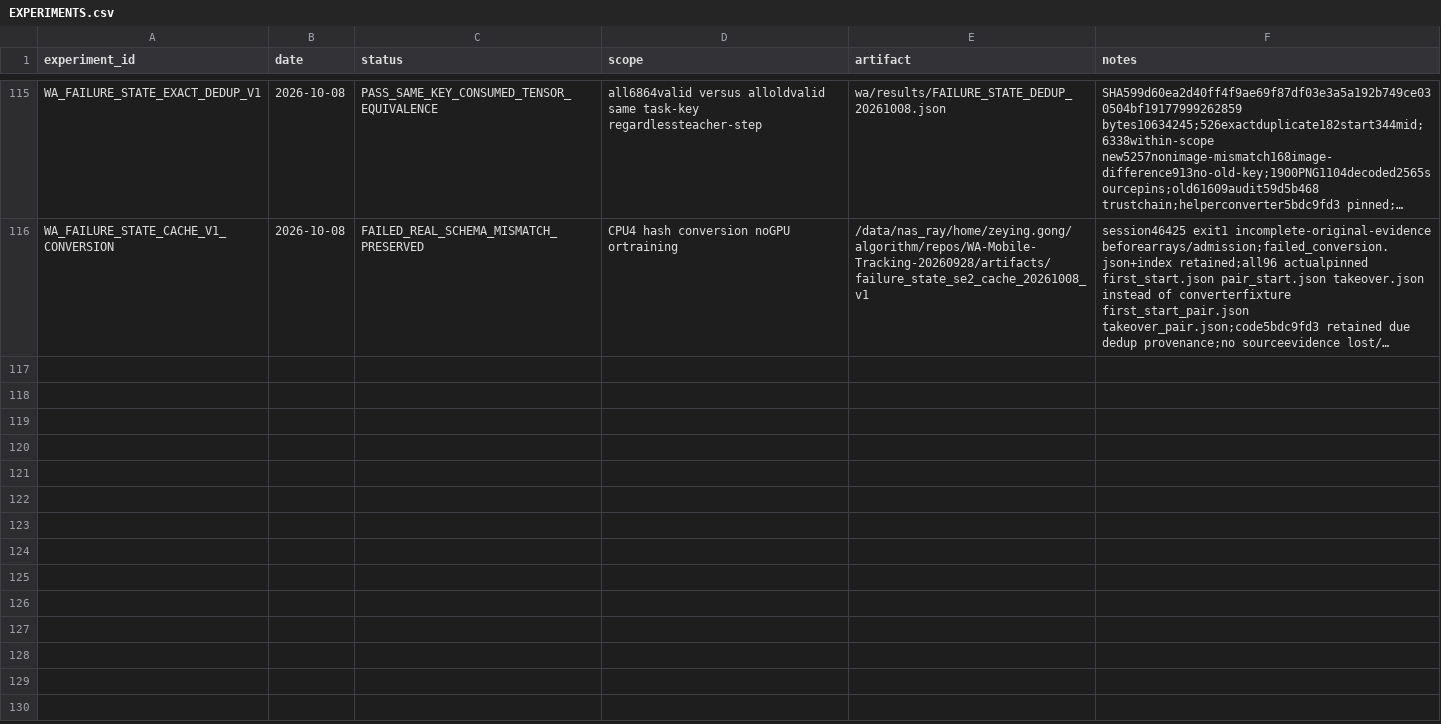
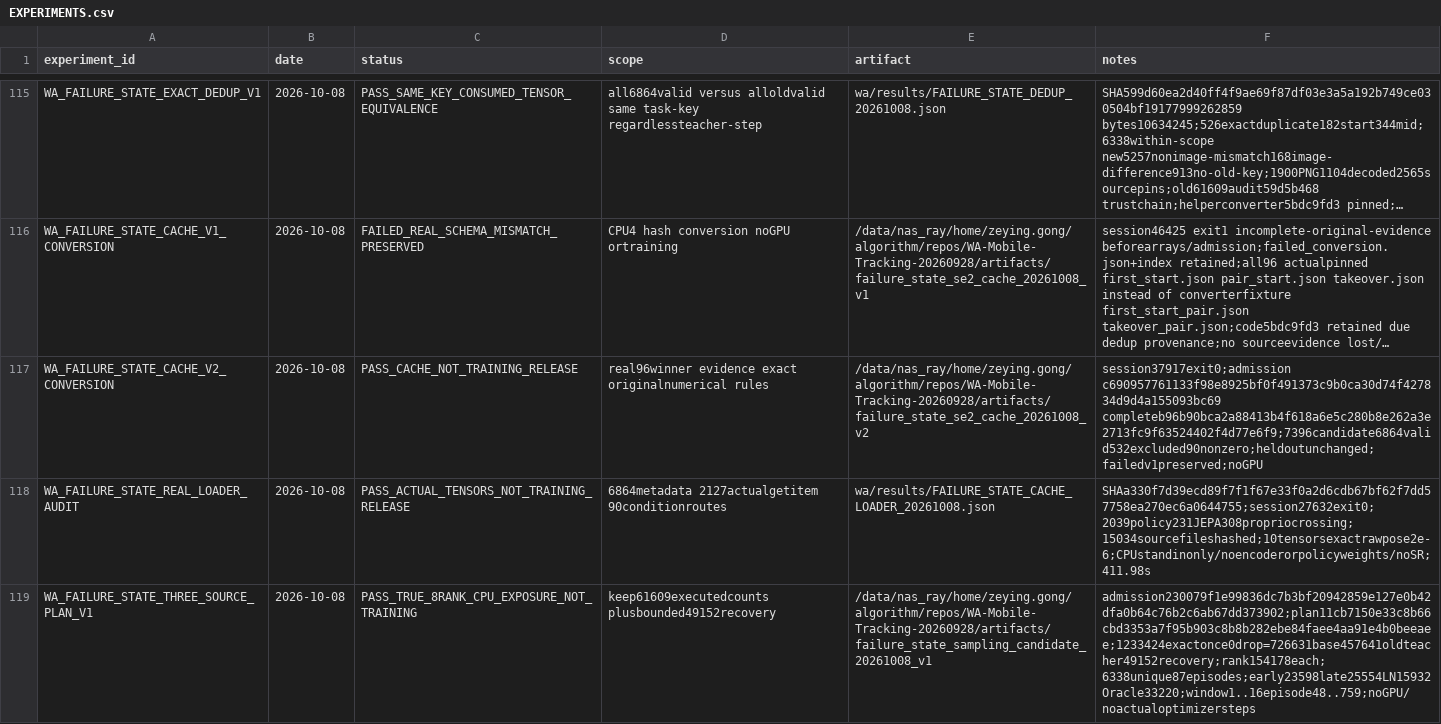
Before and after one commit to Zeying-Gong/OmTrackVLA, a CSV file: EXPERIMENTS.csv, drawn as a sheet; only a part is shown, gaps mark what is left out; long unchanged cells end in …; the diff names each change by its address in the sheet, - before the commit and + after, or states it on an @@ line.

```diff
--- a/EXPERIMENTS.csv
+++ b/EXPERIMENTS.csv
+row 117: WA_FAILURE_STATE_CACHE_V2_CONVERSION | 2026-10-08 | PASS_CACHE_NOT_TRAINING_RELEASE | real96winner evidence exact originalnumerical rules | /data/nas_ray/home/zeying.gong/algorithm/repos/WA-Mobile-Tracking-20260928/artifacts/failure_state_se2_cache_20261008_v2 | session37917exit0;admission c690957761133f98e8925bf0f491373c9b0ca30d74f427834d9d4a155093bc69 completeb96b90bca2a88413b4f618a6e5c280b8e262a3e2713fc9f63524402f4d77e6f9;7396candidate6864valid532excluded90nonzero;heldoutunchanged;failedv1preserved;noGPU
+row 118: WA_FAILURE_STATE_REAL_LOADER_AUDIT | 2026-10-08 | PASS_ACTUAL_TENSORS_NOT_TRAINING_RELEASE | 6864metadata 2127actualgetitem 90conditionroutes | wa/results/FAILURE_STATE_CACHE_LOADER_20261008.json | SHAa330f7d39ecd89f7f1f67e33f0a2d6cdb67bf62f7dd57758ea270ec6a0644755;session27632exit0;2039policy231JEPA308propriocrossing;15034sourcefileshashed;10tensorsexactrawpose2e-6;CPUstandinonly/noencoderorpolicyweights/noSR;411.98s
+row 119: WA_FAILURE_STATE_THREE_SOURCE_PLAN_V1 | 2026-10-08 | PASS_TRUE_8RANK_CPU_EXPOSURE_NOT_TRAINING | keep61609executedcounts plusbounded49152recovery | /data/nas_ray/home/zeying.gong/algorithm/repos/WA-Mobile-Tracking-20260928/artifacts/failure_state_sampling_candidate_20261008_v1 | admission230079f1e99836dc7b3bf20942859e127e0b42dfa0b64c76b2c6ab67dd373902;plan11cb7150e33c8b66cbd3353a7f95b903c8b8b282ebe84faee4aa91e4b0beeaee;1233424exactonce0drop=726631base457641oldteacher49152recovery;rank154178each;6338unique87episodes;early23598late25554LN15932Oracle33220;window1..16episode48..759;noGPU/noactualoptimizersteps
```
Also changed, not shown: 15 other files.
